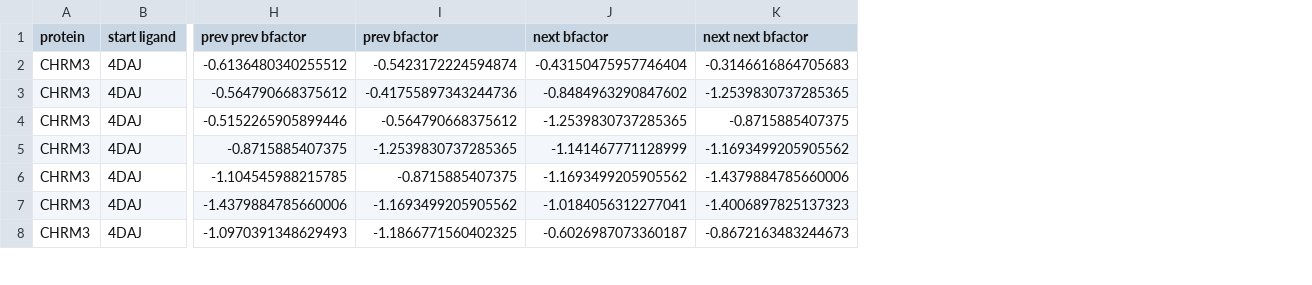
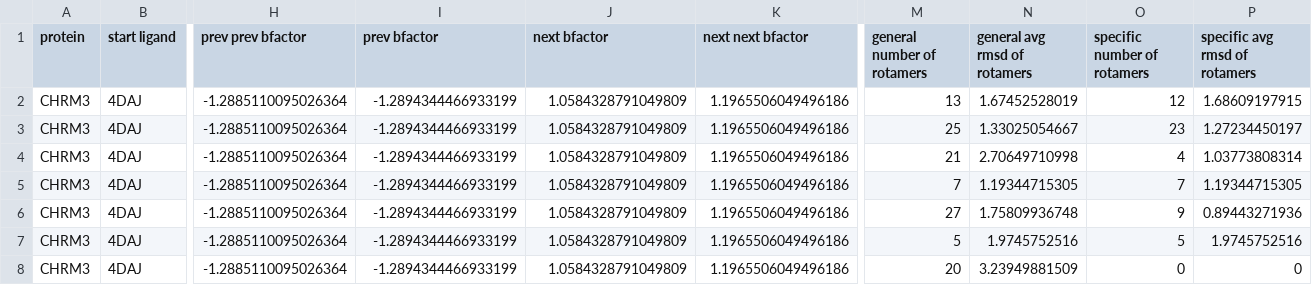
Before and after one commit to sidhikabalachandar/flexibility_project, a CSV file: flexibility_prediction/Data/rmsds/CHRM3_rmsds.csv, drawn as a sheet; only a part is shown, gaps mark what is left out; the diff covers the shown part only; the diff names each change by its address in the sheet, - before the commit and + after, or states it on an @@ line.

```diff
--- a/flexibility_prediction/Data/rmsds/CHRM3_rmsds.csv
+++ b/flexibility_prediction/Data/rmsds/CHRM3_rmsds.csv
+column M (general number of rotamers), rows 2-8: 13 | 25 | 21 | 7 | 27 | 5 | 20
+column N (general avg rmsd of rotamers), rows 2-8: 1.67452528019 | 1.33025054667 | 2.70649710998 | 1.19344715305 | 1.75809936748 | 1.9745752516 | 3.23949881509
+column O (specific number of rotamers), rows 2-8: 12 | 23 | 4 | 7 | 9 | 5 | 0
+column P (specific avg rmsd of rotamers), rows 2-8: 1.68609197915 | 1.27234450197 | 1.03773808314 | 1.19344715305 | 0.89443271936 | 1.9745752516 | 0
-H2 (prev prev bfactor): -0.6136480340255512
+H2 (prev prev bfactor): -1.2885110095026364
-I2 (prev bfactor): -0.5423172224594874
+I2 (prev bfactor): -1.2894344466933199
-J2 (next bfactor): -0.43150475957746404
+J2 (next bfactor): 1.0584328791049809
-K2 (next next bfactor): -0.3146616864705683
+K2 (next next bfactor): 1.1965506049496186
-H3 (prev prev bfactor): -0.564790668375612
+H3 (prev prev bfactor): -1.2885110095026364
-I3 (prev bfactor): -0.41755897343244736
+I3 (prev bfactor): -1.2894344466933199
-J3 (next bfactor): -0.8484963290847602
+J3 (next bfactor): 1.0584328791049809
-K3 (next next bfactor): -1.2539830737285365
+K3 (next next bfactor): 1.1965506049496186
-H4 (prev prev bfactor): -0.5152265905899446
+H4 (prev prev bfactor): -1.2885110095026364
-I4 (prev bfactor): -0.564790668375612
+I4 (prev bfactor): -1.2894344466933199
-J4 (next bfactor): -1.2539830737285365
+J4 (next bfactor): 1.0584328791049809
-K4 (next next bfactor): -0.8715885407375
+K4 (next next bfactor): 1.1965506049496186
-H5 (prev prev bfactor): -0.8715885407375
+H5 (prev prev bfactor): -1.2885110095026364
-I5 (prev bfactor): -1.2539830737285365
+I5 (prev bfactor): -1.2894344466933199
-J5 (next bfactor): -1.141467771128999
+J5 (next bfactor): 1.0584328791049809
-K5 (next next bfactor): -1.1693499205905562
+K5 (next next bfactor): 1.1965506049496186
-H6 (prev prev bfactor): -1.104545988215785
+H6 (prev prev bfactor): -1.2885110095026364
-I6 (prev bfactor): -0.8715885407375
+I6 (prev bfactor): -1.2894344466933199
-J6 (next bfactor): -1.1693499205905562
+J6 (next bfactor): 1.0584328791049809
-K6 (next next bfactor): -1.4379884785660006
+K6 (next next bfactor): 1.1965506049496186
-H7 (prev prev bfactor): -1.4379884785660006
+H7 (prev prev bfactor): -1.2885110095026364
-I7 (prev bfactor): -1.1693499205905562
+I7 (prev bfactor): -1.2894344466933199
-J7 (next bfactor): -1.0184056312277041
+J7 (next bfactor): 1.0584328791049809
-K7 (next next bfactor): -1.4006897825137323
+K7 (next next bfactor): 1.1965506049496186
-H8 (prev prev bfactor): -1.0970391348629493
+H8 (prev prev bfactor): -1.2885110095026364
-I8 (prev bfactor): -1.1866771560402325
+I8 (prev bfactor): -1.2894344466933199
-J8 (next bfactor): -0.6026987073360187
+J8 (next bfactor): 1.0584328791049809
-K8 (next next bfactor): -0.8672163483244673
+K8 (next next bfactor): 1.1965506049496186
```
Also changed, not shown: 100 edited cells elsewhere in this file, flexibility_prediction/Data/rmsds/D2_rmsds.csv, flexibility_prediction/Data/rmsds/GLUT1_rmsds.csv, 48 other files.
